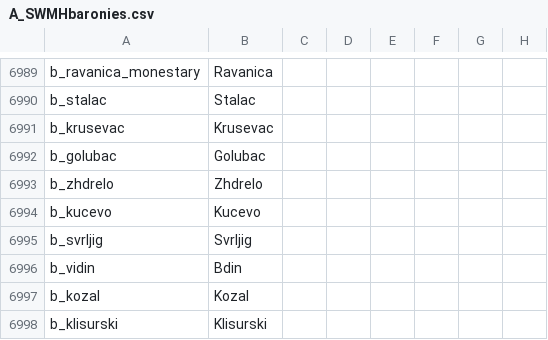
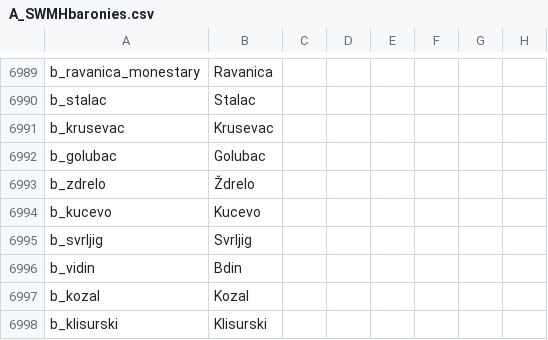
Before and after one commit to escalonn/sed2, a CSV file: build/SED2/localisation/A_SWMHbaronies.csv, drawn as a sheet; only a part is shown, gaps mark what is left out; the diff names each change by its address in the sheet, - before the commit and + after, or states it on an @@ line.

```diff
--- a/build/SED2/localisation/A_SWMHbaronies.csv
+++ b/build/SED2/localisation/A_SWMHbaronies.csv
-A6993: b_zhdrelo
+A6993: b_zdrelo
-B6993: Zhdrelo
+B6993: Ždrelo
```
Also changed, not shown: 2 other files.
